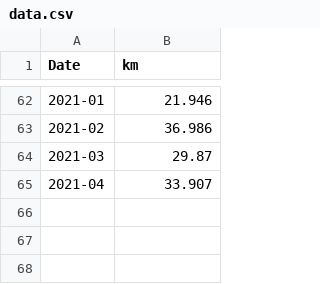
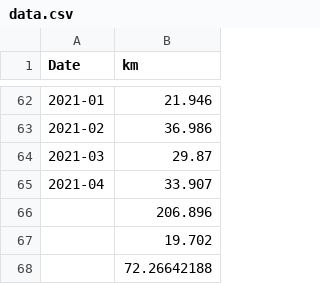
Before and after one commit to jeremybourqui/visualDon, a CSV file: projet/data/data.csv, drawn as a sheet; only a part is shown, gaps mark what is left out; the diff names each change by its address in the sheet, - before the commit and + after, or states it on an @@ line.

Commit message:
projet

```diff
--- a/projet/data/data.csv
+++ b/projet/data/data.csv
+row 66:  | 206.896
+row 67:  | 19.702
+row 68:  | 72.26642188
```
Also changed, not shown: 3 other files.
